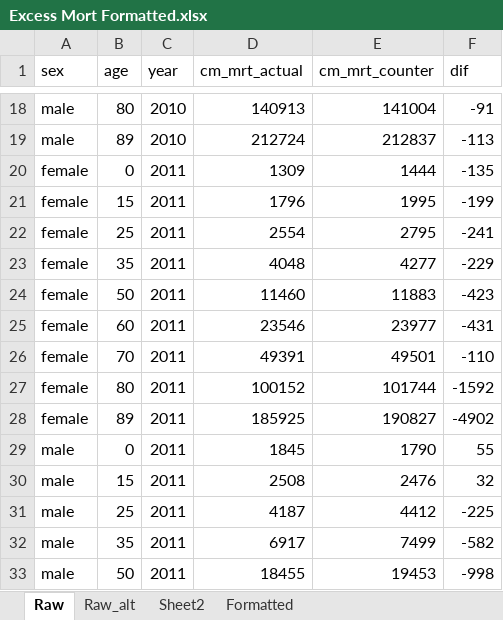
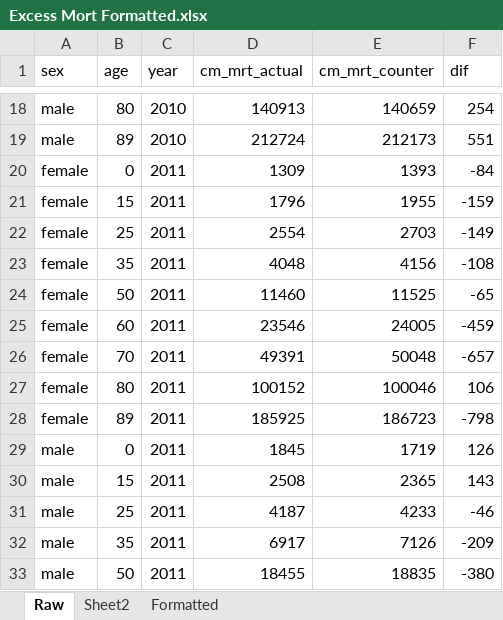
Before and after one commit to JonMinton/danny_elderly_mort, an Excel workbook: tables/Excess Mort Formatted.xlsx, sheet Raw, drawn as a sheet; only a part is shown, gaps mark what is left out; values as stored, in another font and other column widths than the file's, no borders; the diff covers the shown part only; the diff names each change by its address in the sheet, - before the commit and + after, or states it on an @@ line.

```diff
--- a/tables/Excess Mort Formatted.xlsx (sheet Raw)
+++ b/tables/Excess Mort Formatted.xlsx (sheet Raw)
-sheet tab: Raw_alt
-E18 (cm_mrt_counter): 141004
+E18 (cm_mrt_counter): 140659
-F18 (dif): -91
+F18 (dif): 254
-E19 (cm_mrt_counter): 212837
+E19 (cm_mrt_counter): 212173
-F19 (dif): -113
+F19 (dif): 551
-E20 (cm_mrt_counter): 1444
+E20 (cm_mrt_counter): 1393
-F20 (dif): -135
+F20 (dif): -84
-E21 (cm_mrt_counter): 1995
+E21 (cm_mrt_counter): 1955
-F21 (dif): -199
+F21 (dif): -159
-E22 (cm_mrt_counter): 2795
+E22 (cm_mrt_counter): 2703
-F22 (dif): -241
+F22 (dif): -149
-E23 (cm_mrt_counter): 4277
+E23 (cm_mrt_counter): 4156
-F23 (dif): -229
+F23 (dif): -108
-E24 (cm_mrt_counter): 11883
+E24 (cm_mrt_counter): 11525
-F24 (dif): -423
+F24 (dif): -65
-E25 (cm_mrt_counter): 23977
+E25 (cm_mrt_counter): 24005
-F25 (dif): -431
+F25 (dif): -459
-E26 (cm_mrt_counter): 49501
+E26 (cm_mrt_counter): 50048
-F26 (dif): -110
+F26 (dif): -657
-E27 (cm_mrt_counter): 101744
+E27 (cm_mrt_counter): 100046
-F27 (dif): -1592
+F27 (dif): 106
-E28 (cm_mrt_counter): 190827
+E28 (cm_mrt_counter): 186723
-F28 (dif): -4902
+F28 (dif): -798
-E29 (cm_mrt_counter): 1790
+E29 (cm_mrt_counter): 1719
-F29 (dif): 55
+F29 (dif): 126
-E30 (cm_mrt_counter): 2476
+E30 (cm_mrt_counter): 2365
-F30 (dif): 32
+F30 (dif): 143
-E31 (cm_mrt_counter): 4412
+E31 (cm_mrt_counter): 4233
-F31 (dif): -225
+F31 (dif): -46
-E32 (cm_mrt_counter): 7499
+E32 (cm_mrt_counter): 7126
-F32 (dif): -582
+F32 (dif): -209
-E33 (cm_mrt_counter): 19453
+E33 (cm_mrt_counter): 18835
-F33 (dif): -998
+F33 (dif): -380
```
Also changed, not shown: 182 edited cells elsewhere in this sheet, sheet Formatted, sheet Sheet2, formulas that keep their value, hidden cells, 22 other files.
